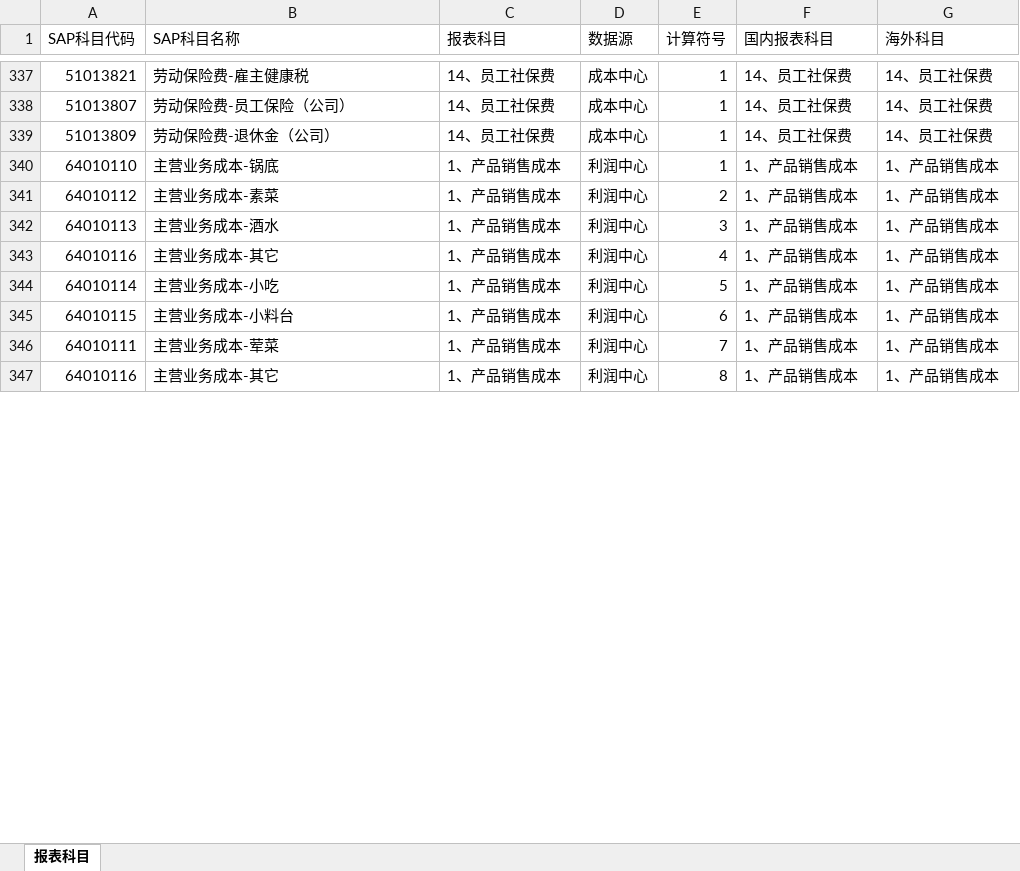
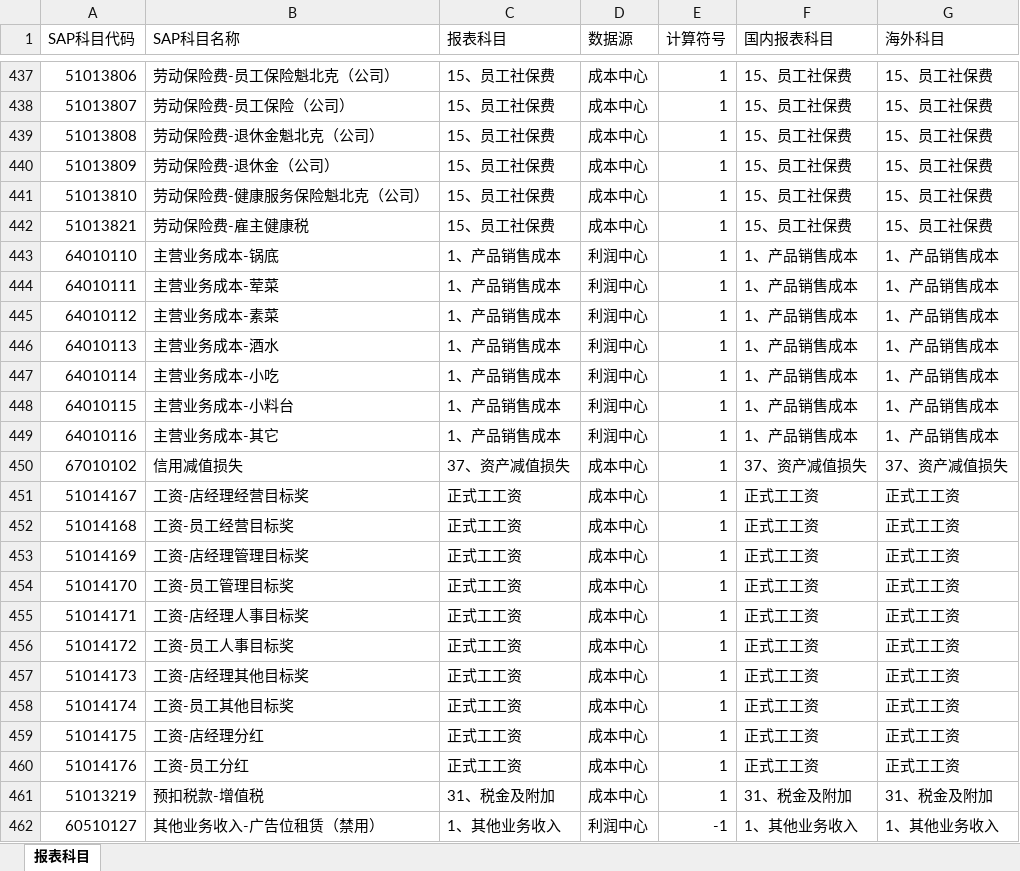
Before and after one commit to dongwenting-666/haidilao-automation-monorepo, an Excel workbook: projects/ksb1-accounting-check/src/ksb1_accounting_check/报表科目.xlsx, sheet 报表科目, drawn as a sheet; only a part is shown, gaps mark what is left out; values as stored, in another font and other column widths than the file's, no cell formats; removed rows and columns are numbered as before the commit, all else as after; the diff covers the shown part only; the diff names each change by its address in the sheet, - before the commit and + after, or states it on an @@ line.

```diff
--- a/projects/ksb1-accounting-check/src/ksb1_accounting_check/报表科目.xlsx (sheet 报表科目)
+++ b/projects/ksb1-accounting-check/src/ksb1_accounting_check/报表科目.xlsx (sheet 报表科目)
-A437 (SAP科目代码): 51013821
+A437 (SAP科目代码): 51013806
-B437 (SAP科目名称): 劳动保险费-雇主健康税
+B437 (SAP科目名称): 劳动保险费-员工保险魁北克（公司）
-C437:C438 (报表科目): 14、员工社保费
+C437:C438 (报表科目): 15、员工社保费
-F437:F438 (国内报表科目): 14、员工社保费
+F437:F438 (国内报表科目): 15、员工社保费
-G437:G438 (海外科目): 14、员工社保费
+G437:G438 (海外科目): 15、员工社保费
+row 439: 51013808 | 劳动保险费-退休金魁北克（公司） | 15、员工社保费 | 成本中心 | 1 | 15、员工社保费 | 15、员工社保费
-C440 (报表科目): 14、员工社保费
+C440 (报表科目): 15、员工社保费
-F440 (国内报表科目): 14、员工社保费
+F440 (国内报表科目): 15、员工社保费
-G440 (海外科目): 14、员工社保费
+G440 (海外科目): 15、员工社保费
+row 441: 51013810 | 劳动保险费-健康服务保险魁北克（公司） | 15、员工社保费 | 成本中心 | 1 | 15、员工社保费 | 15、员工社保费
+row 442: 51013821 | 劳动保险费-雇主健康税 | 15、员工社保费 | 成本中心 | 1 | 15、员工社保费 | 15、员工社保费
+row 444: 64010111 | 主营业务成本-荤菜 | 1、产品销售成本 | 利润中心 | 1 | 1、产品销售成本 | 1、产品销售成本
-E445 (计算符号): 2
+E445 (计算符号): 1
-E446 (计算符号): 3
+E446 (计算符号): 1
-row 343: 64010116 | 主营业务成本-其它 | 1、产品销售成本 | 利润中心 | 4 | 1、产品销售成本 | 1、产品销售成本
-E447 (计算符号): 5
+E447 (计算符号): 1
-E448 (计算符号): 6
+E448 (计算符号): 1
-row 346: 64010111 | 主营业务成本-荤菜 | 1、产品销售成本 | 利润中心 | 7 | 1、产品销售成本 | 1、产品销售成本
-E449 (计算符号): 8
+E449 (计算符号): 1
+row 450: 67010102 | 信用减值损失 | 37、资产减值损失 | 成本中心 | 1 | 37、资产减值损失 | 37、资产减值损失
+row 451: 51014167 | 工资-店经理经营目标奖 | 正式工工资 | 成本中心 | 1 | 正式工工资 | 正式工工资
+row 452: 51014168 | 工资-员工经营目标奖 | 正式工工资 | 成本中心 | 1 | 正式工工资 | 正式工工资
+row 453: 51014169 | 工资-店经理管理目标奖 | 正式工工资 | 成本中心 | 1 | 正式工工资 | 正式工工资
+row 454: 51014170 | 工资-员工管理目标奖 | 正式工工资 | 成本中心 | 1 | 正式工工资 | 正式工工资
+row 455: 51014171 | 工资-店经理人事目标奖 | 正式工工资 | 成本中心 | 1 | 正式工工资 | 正式工工资
+row 456: 51014172 | 工资-员工人事目标奖 | 正式工工资 | 成本中心 | 1 | 正式工工资 | 正式工工资
+row 457: 51014173 | 工资-店经理其他目标奖 | 正式工工资 | 成本中心 | 1 | 正式工工资 | 正式工工资
+row 458: 51014174 | 工资-员工其他目标奖 | 正式工工资 | 成本中心 | 1 | 正式工工资 | 正式工工资
+row 459: 51014175 | 工资-店经理分红 | 正式工工资 | 成本中心 | 1 | 正式工工资 | 正式工工资
+row 460: 51014176 | 工资-员工分红 | 正式工工资 | 成本中心 | 1 | 正式工工资 | 正式工工资
+row 461: 51013219 | 预扣税款-增值税 | 31、税金及附加 | 成本中心 | 1 | 31、税金及附加 | 31、税金及附加
+row 462: 60510127 | 其他业务收入-广告位租赁（禁用） | 1、其他业务收入 | 利润中心 | -1 | 1、其他业务收入 | 1、其他业务收入
```
Also changed, not shown: 125 added rows, 9 removed rows, 1 moved row and 233 edited cells elsewhere in this sheet, cell formats, 17 other files.
